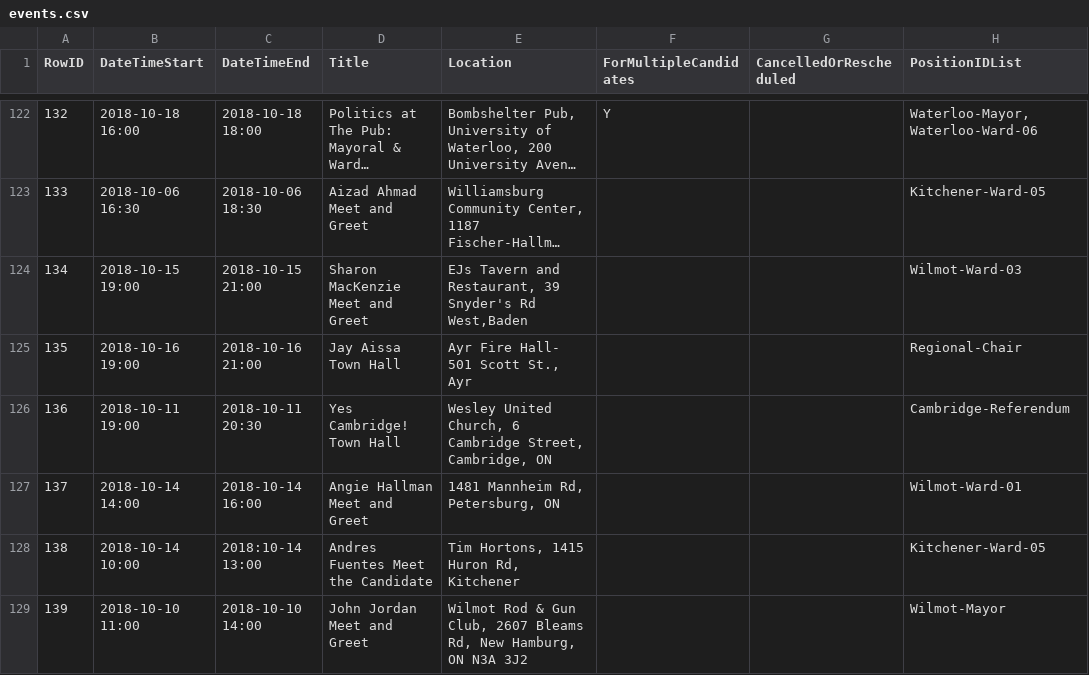
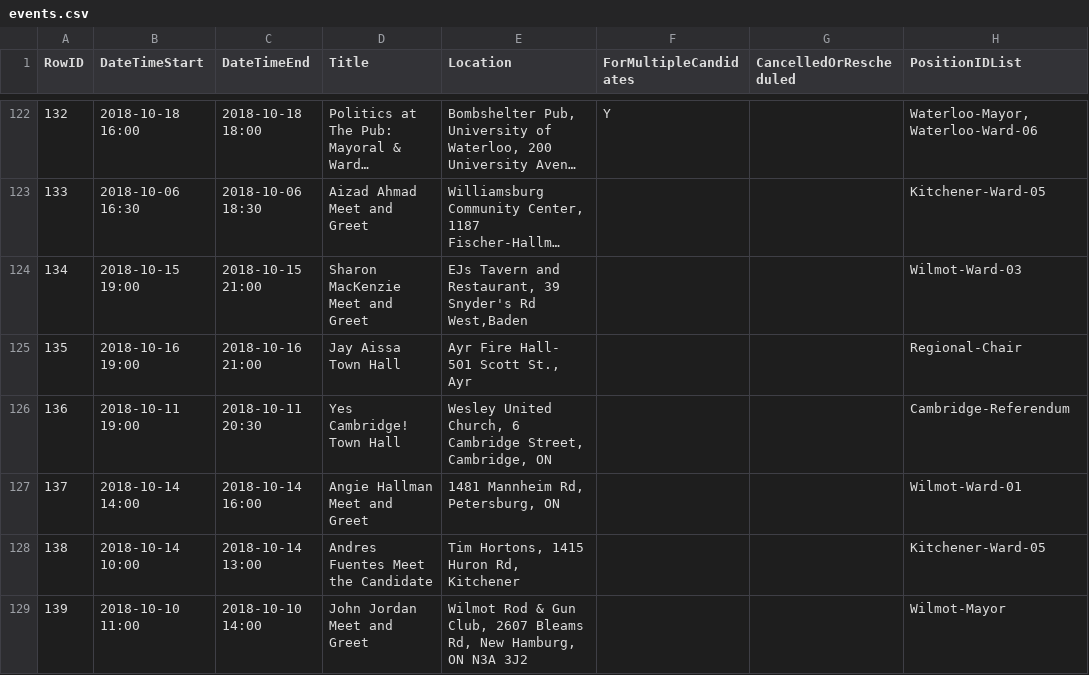
Before and after one commit to s-kennedy/wr-votes, a CSV file: _data/sync/events.csv, drawn as a sheet; only a part is shown, gaps mark what is left out; long unchanged cells end in …; the diff names each change by its address in the sheet, - before the commit and + after, or states it on an @@ line.

Commit message:
Fix typo in Andres Fuentes event

```diff
--- a/_data/sync/events.csv
+++ b/_data/sync/events.csv
-C128 (DateTimeEnd): 2018:10-14 13:00
+C128 (DateTimeEnd): 2018-10-14 13:00
```
